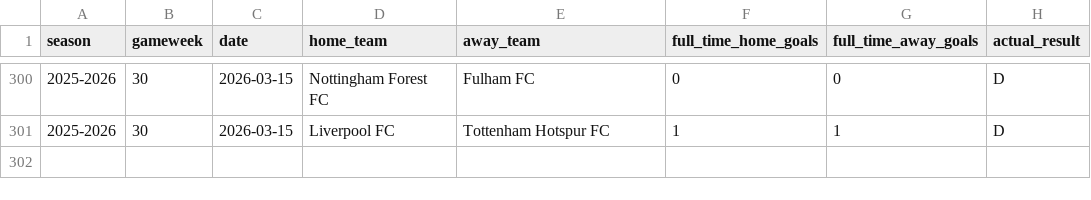
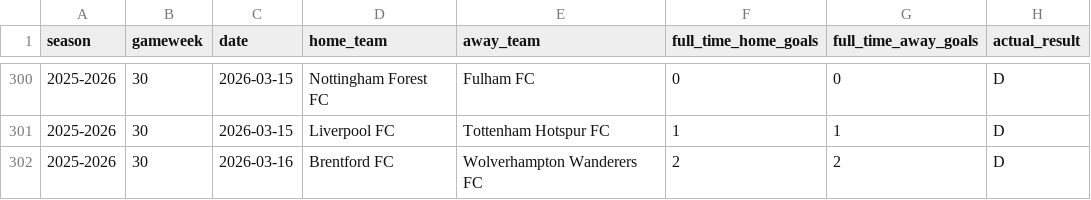
Before and after one commit to SugarAung/premier-league-predictor, a CSV file: data/live/pl_results_from_api.csv, drawn as a sheet; only a part is shown, gaps mark what is left out.

```diff
--- a/data/live/pl_results_from_api.csv
+++ b/data/live/pl_results_from_api.csv
@@ -301 +301,2 @@ season,gameweek,date,home_team,away_team,full_time_home_goals,full_time_away_goa
 2025-2026,30,2026-03-15,Liverpool FC,Tottenham Hotspur FC,1,1,D
+2025-2026,30,2026-03-16,Brentford FC,Wolverhampton Wanderers FC,2,2,D
```
Also changed, not shown: data/live/pl_fixtures_from_api.csv.
